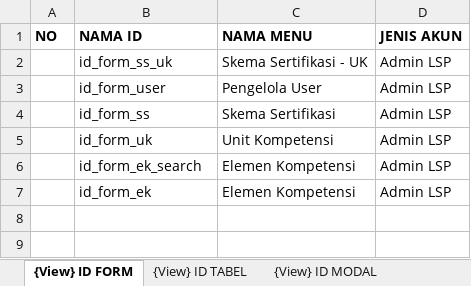
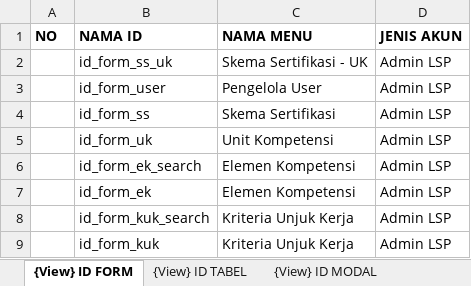
Before and after one commit to lrnbpjstkapps/lsp_design, an Excel workbook: Arsitektur Sistem.xlsx, sheet {View} ID FORM, drawn as a sheet; values as stored, in another font and other column widths than the file's, no borders; the diff names each change by its address in the sheet, - before the commit and + after, or states it on an @@ line.

```diff
--- a/Arsitektur Sistem.xlsx (sheet {View} ID FORM)
+++ b/Arsitektur Sistem.xlsx (sheet {View} ID FORM)
+row 8:  | id_form_kuk_search | Kriteria Unjuk Kerja | Admin LSP
+row 9:  | id_form_kuk | Kriteria Unjuk Kerja | Admin LSP
```
Also changed, not shown: sheet {Controller} aksiAmbilData, sheet {Controller} aksiTambahData, sheet {View} ID PAGE, sheet {Model} FORM, sheet {Controller} aksiUpdateData, sheet {View} ID MODAL, 2 more sheets, 15 other files.
